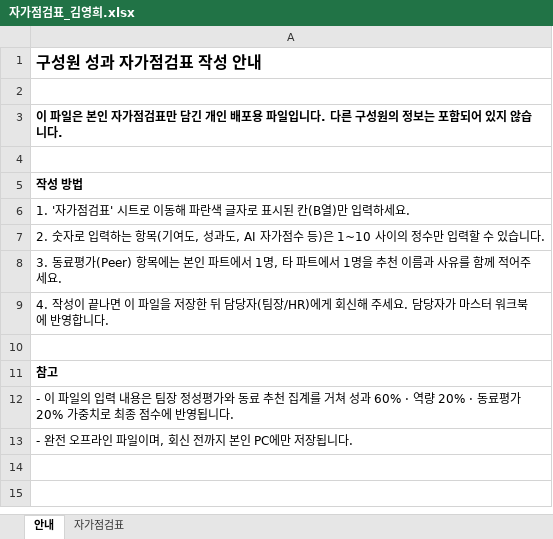
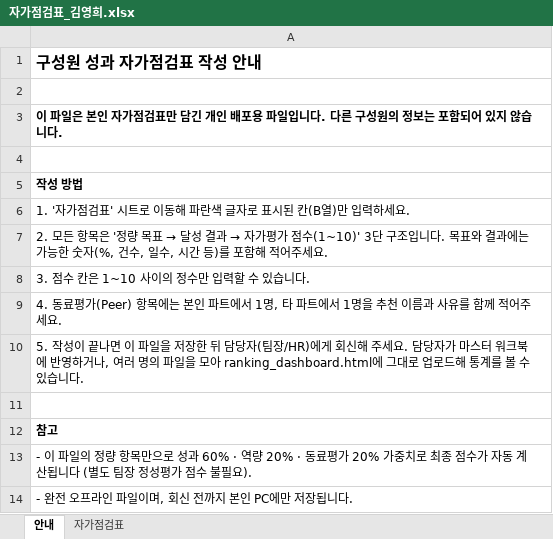
Before and after one commit to SamLee-Kr0001/semi_info, an Excel workbook: performance_review/구성원_배포용/자가점검표_김영희.xlsx, sheet 안내, drawn as a sheet; values as stored, in another font and other column widths than the file's, no borders; addresses are those after the commit; the diff names each change by its address in the sheet, - before the commit and + after, or states it on an @@ line.

```diff
--- a/performance_review/구성원_배포용/자가점검표_김영희.xlsx (sheet 안내)
+++ b/performance_review/구성원_배포용/자가점검표_김영희.xlsx (sheet 안내)
@@ A7: 2. 숫자로 입력하는 항목(기여도, 성과도, AI 자가점수 등)은 1~10 사이의 정수만 입력할 수 있습니다. → 2. 모든 항목은 '정량 목표 → 달성 결과 → 자가평가 점수(1~10)' 3단 구조입니다. 목표와 결과에는 가능한 숫자(%, 건수, 일수, 시간 등)를 포함해 적어주세요. @@
-A8: 3. 동료평가(Peer) 항목에는 본인 파트에서 1명, 타 파트에서 1명을 추천 이름과 사유를 함께 적어주세요.
+A8: 3. 점수 칸은 1~10 사이의 정수만 입력할 수 있습니다.
-A9: 4. 작성이 끝나면 이 파일을 저장한 뒤 담당자(팀장/HR)에게 회신해 주세요. 담당자가 마스터 워크북에 반영합니다.
+A9: 4. 동료평가(Peer) 항목에는 본인 파트에서 1명, 타 파트에서 1명을 추천 이름과 사유를 함께 적어주세요.
+row 10: 5. 작성이 끝나면 이 파일을 저장한 뒤 담당자(팀장/HR)에게 회신해 주세요. 담당자가 마스터 워크북에 반영하거나, 여러 명의 파일을 모아 ranking_dashboard.html에 그대로 업로드해 통계를 볼 수 있습니다.
-A13: …파일의 입력 내용은 팀장 정성평가와 동료 추천 집계를 거쳐 성과 60% · 역량 20% · 동료평가 20% 가중치로 최종 점수에 반영됩니다.
+A13: …파일의 정량 항목만으로 성과 60% · 역량 20% · 동료평가 20% 가중치로 최종 점수가 자동 계산됩니다 (별도 팀장 정성평가 점수 불필요).
```
Also changed, not shown: sheet 자가점검표, performance_review/구성원_배포용/자가점검표_박민수.xlsx, performance_review/구성원_배포용/자가점검표_이철수.xlsx, 5 other files.
